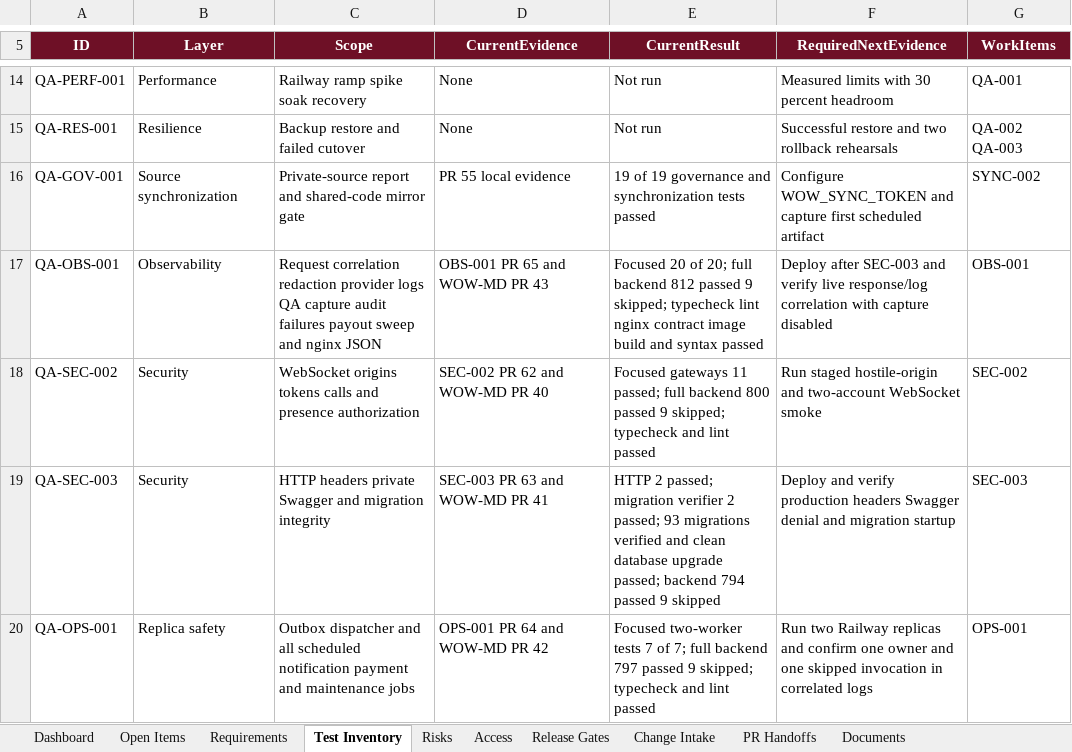
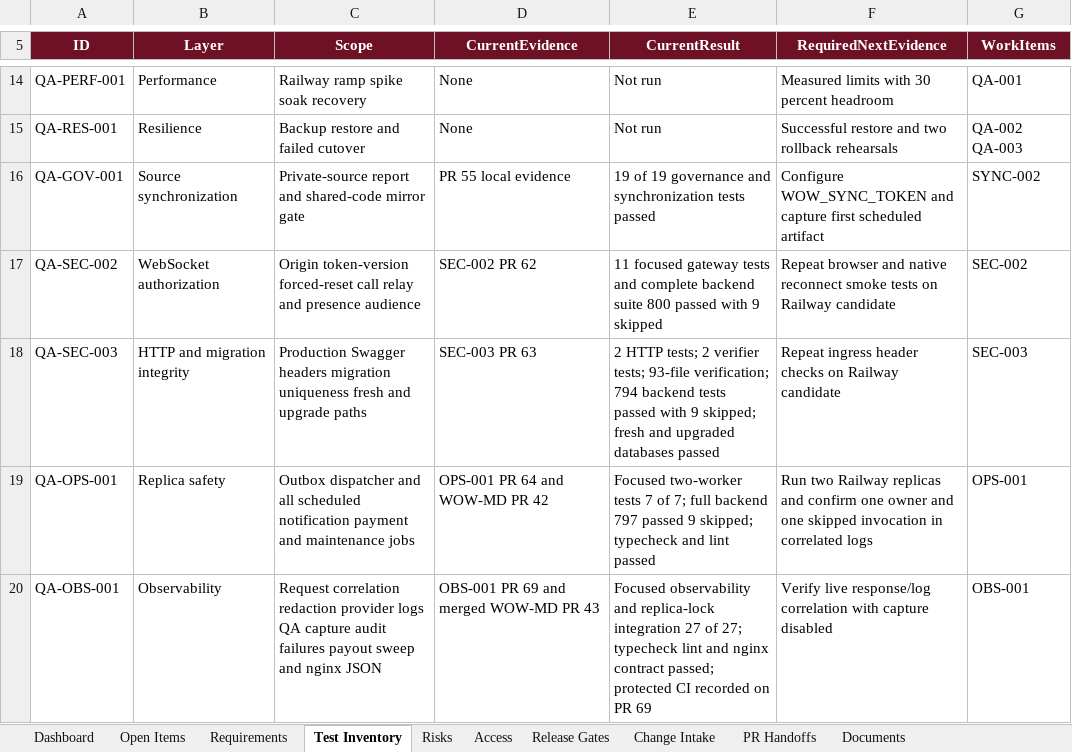
Before and after one commit to RohithTadiparti/world-of-weddingz-production, an Excel workbook: docs/tracking/production-readiness-tracker.xlsx, sheet Test Inventory, drawn as a sheet; only a part is shown, gaps mark what is left out; values as stored, in another font and other column widths than the file's, no borders; table styles not drawn; removed rows and columns are numbered as before the commit, all else as after; the diff names each change by its address in the sheet, - before the commit and + after, or states it on an @@ line.

```diff
--- a/docs/tracking/production-readiness-tracker.xlsx (sheet Test Inventory)
+++ b/docs/tracking/production-readiness-tracker.xlsx (sheet Test Inventory)
-row 17: QA-OBS-001 | Observability | Request correlation redaction provider logs QA capture audit failures payout sweep and nginx JSON | OBS-001 PR 65 and WOW-MD PR 43 | Focused 20 of 20; full backend 812 passed 9 skipped; typecheck lint nginx contract image build and syntax passed | Deploy after SEC-003 and verify live response/log correlation with capture disabled | OBS-001
-B17 (Layer): Security
+B17 (Layer): WebSocket authorization
-C17 (Scope): WebSocket origins tokens calls and presence authorization
+C17 (Scope): Origin token-version forced-reset call relay and presence audience
-D17 (CurrentEvidence): SEC-002 PR 62 and WOW-MD PR 40
+D17 (CurrentEvidence): SEC-002 PR 62
-E17 (CurrentResult): Focused gateways 11 passed; full backend 800 passed 9 skipped; typecheck and lint passed
+E17 (CurrentResult): 11 focused gateway tests and complete backend suite 800 passed with 9 skipped
-F17 (RequiredNextEvidence): Run staged hostile-origin and two-account WebSocket smoke
+F17 (RequiredNextEvidence): Repeat browser and native reconnect smoke tests on Railway candidate
-B18 (Layer): Security
+B18 (Layer): HTTP and migration integrity
-C18 (Scope): HTTP headers private Swagger and migration integrity
+C18 (Scope): Production Swagger headers migration uniqueness fresh and upgrade paths
-D18 (CurrentEvidence): SEC-003 PR 63 and WOW-MD PR 41
+D18 (CurrentEvidence): SEC-003 PR 63
-E18 (CurrentResult): HTTP 2 passed; migration verifier 2 passed; 93 migrations verified and clean database upgrade passed; backend 794 passed 9 skipped
+E18 (CurrentResult): 2 HTTP tests; 2 verifier tests; 93-file verification; 794 backend tests passed with 9 skipped; fresh and upgraded databases passed
-F18 (RequiredNextEvidence): Deploy and verify production headers Swagger denial and migration startup
+F18 (RequiredNextEvidence): Repeat ingress header checks on Railway candidate
+row 20: QA-OBS-001 | Observability | Request correlation redaction provider logs QA capture audit failures payout sweep and nginx JSON | OBS-001 PR 69 and merged WOW-MD PR 43 | Focused observability and replica-lock integration 27 of 27; typecheck lint and nginx contract passed; protected CI recorded on PR 69 | Verify live response/log correlation with capture disabled | OBS-001
```
Also changed, not shown: sheet Open Items, sheet PR Handoffs, sheet Requirements, sheet Change Intake, sheet Risks, sheet Documents, 2 more sheets, formulas that keep their value, charts or pictures, 2 other files.
